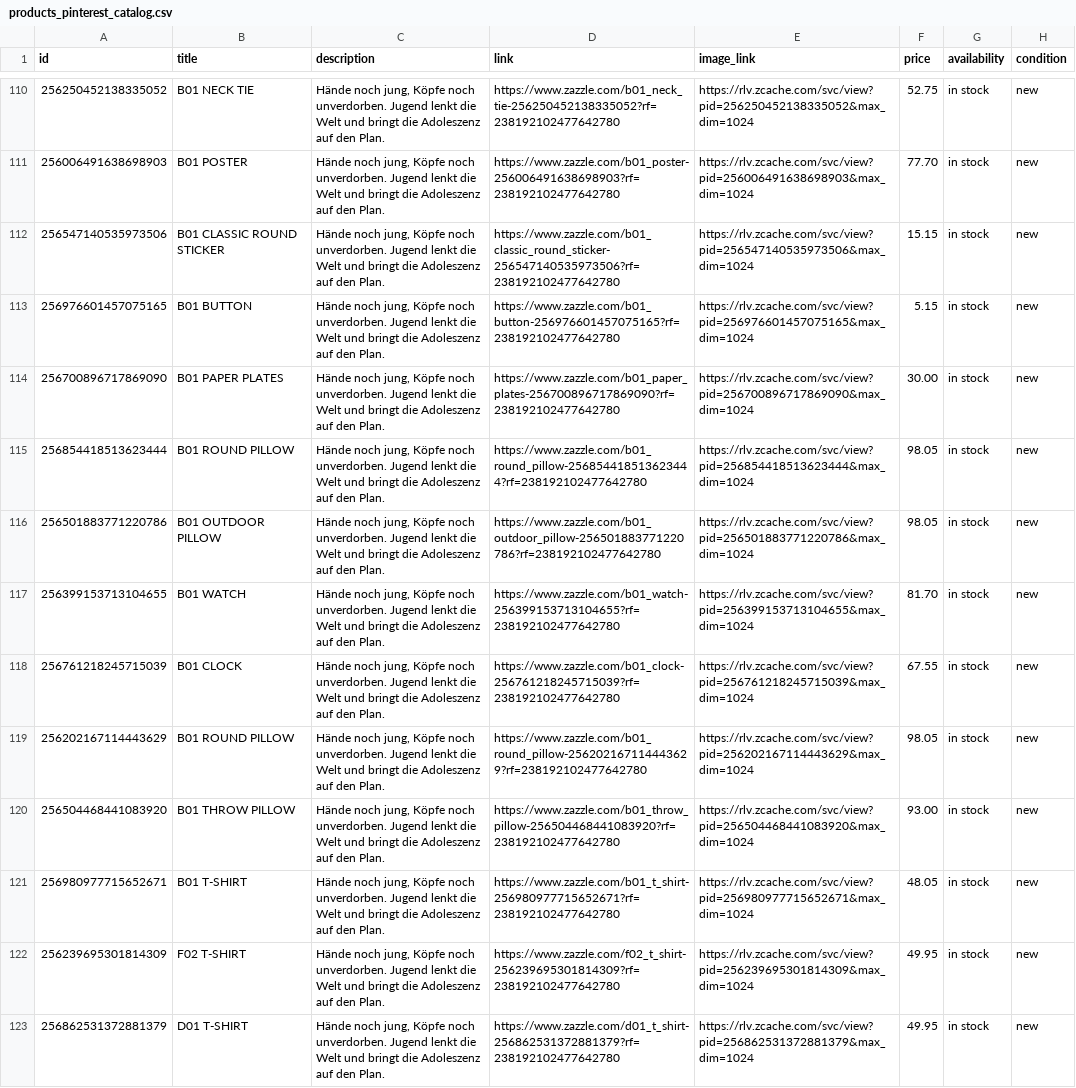
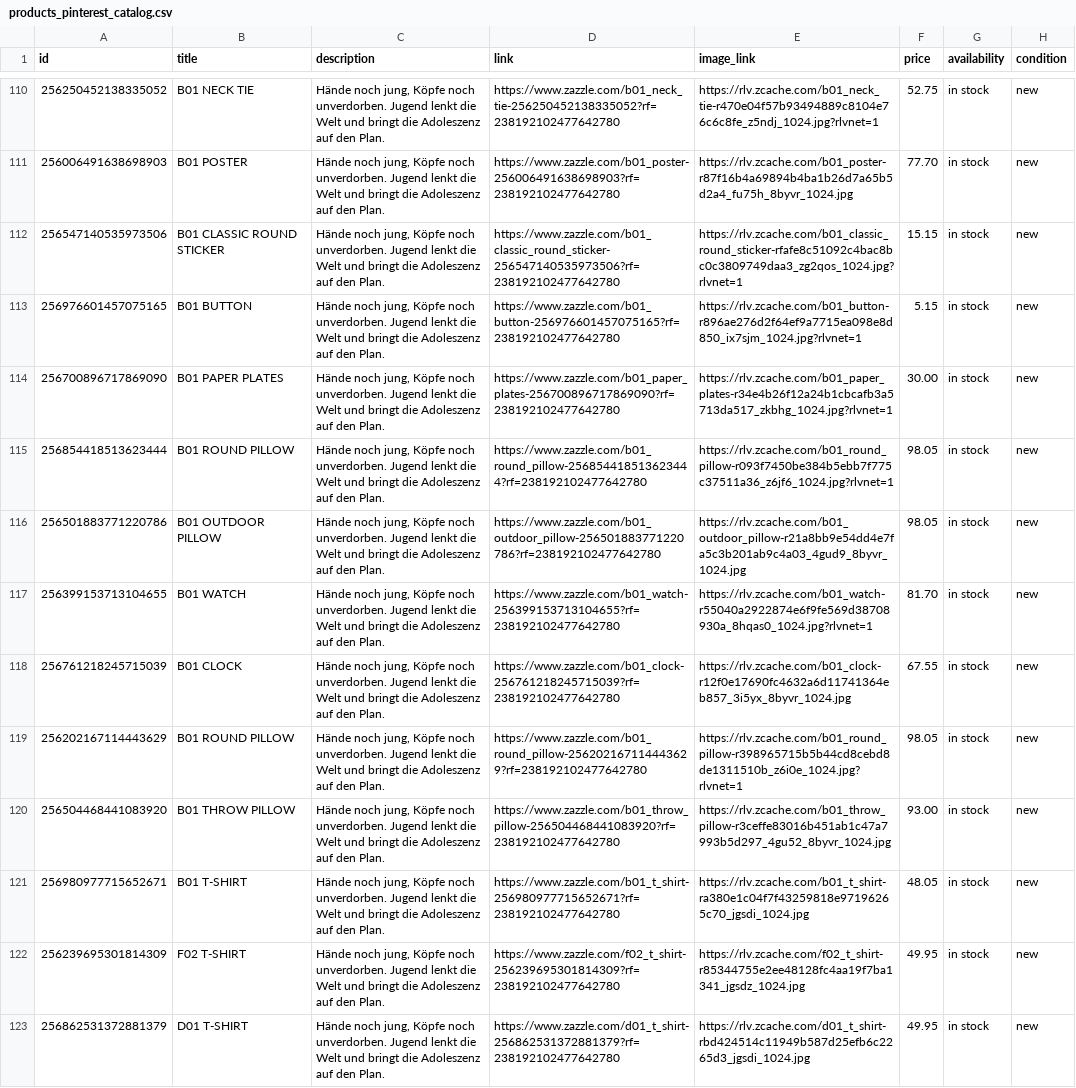
Before and after one commit to vadbusting/jugend-technokrat, a CSV file: products_pinterest_catalog.csv, drawn as a sheet; only a part is shown, gaps mark what is left out; the diff covers the shown part only; the diff names each change by its address in the sheet, - before the commit and + after, or states it on an @@ line.

```diff
--- a/products_pinterest_catalog.csv
+++ b/products_pinterest_catalog.csv
-E110 (image_link): https://rlv.zcache.com/svc/view?pid=256250452138335052&max_dim=1024
+E110 (image_link): https://rlv.zcache.com/b01_neck_tie-r470e04f57b93494889c8104e76c6c8fe_z5ndj_1024.jpg?rlvnet=1
-E111 (image_link): https://rlv.zcache.com/svc/view?pid=256006491638698903&max_dim=1024
+E111 (image_link): https://rlv.zcache.com/b01_poster-r87f16b4a69894b4ba1b26d7a65b5d2a4_fu75h_8byvr_1024.jpg
-E112 (image_link): https://rlv.zcache.com/svc/view?pid=256547140535973506&max_dim=1024
+E112 (image_link): https://rlv.zcache.com/b01_classic_round_sticker-rfafe8c51092c4bac8bc0c3809749daa3_zg2qos_1024.jpg?rlvnet=1
-E113 (image_link): https://rlv.zcache.com/svc/view?pid=256976601457075165&max_dim=1024
+E113 (image_link): https://rlv.zcache.com/b01_button-r896ae276d2f64ef9a7715ea098e8d850_ix7sjm_1024.jpg?rlvnet=1
-E114 (image_link): https://rlv.zcache.com/svc/view?pid=256700896717869090&max_dim=1024
+E114 (image_link): https://rlv.zcache.com/b01_paper_plates-r34e4b26f12a24b1cbcafb3a5713da517_zkbhg_1024.jpg?rlvnet=1
-E115 (image_link): https://rlv.zcache.com/svc/view?pid=256854418513623444&max_dim=1024
+E115 (image_link): https://rlv.zcache.com/b01_round_pillow-r093f7450be384b5ebb7f775c37511a36_z6jf6_1024.jpg?rlvnet=1
-E116 (image_link): https://rlv.zcache.com/svc/view?pid=256501883771220786&max_dim=1024
+E116 (image_link): https://rlv.zcache.com/b01_outdoor_pillow-r21a8bb9e54dd4e7fa5c3b201ab9c4a03_4gud9_8byvr_1024.jpg
-E117 (image_link): https://rlv.zcache.com/svc/view?pid=256399153713104655&max_dim=1024
+E117 (image_link): https://rlv.zcache.com/b01_watch-r55040a2922874e6f9fe569d38708930a_8hqas0_1024.jpg?rlvnet=1
-E118 (image_link): https://rlv.zcache.com/svc/view?pid=256761218245715039&max_dim=1024
+E118 (image_link): https://rlv.zcache.com/b01_clock-r12f0e17690fc4632a6d11741364eb857_3i5yx_8byvr_1024.jpg
-E119 (image_link): https://rlv.zcache.com/svc/view?pid=256202167114443629&max_dim=1024
+E119 (image_link): https://rlv.zcache.com/b01_round_pillow-r398965715b5b44cd8cebd8de1311510b_z6i0e_1024.jpg?rlvnet=1
-E120 (image_link): https://rlv.zcache.com/svc/view?pid=256504468441083920&max_dim=1024
+E120 (image_link): https://rlv.zcache.com/b01_throw_pillow-r3ceffe83016b451ab1c47a7993b5d297_4gu52_8byvr_1024.jpg
-E121 (image_link): https://rlv.zcache.com/svc/view?pid=256980977715652671&max_dim=1024
+E121 (image_link): https://rlv.zcache.com/b01_t_shirt-ra380e1c04f7f43259818e97196265c70_jgsdi_1024.jpg
-E122 (image_link): https://rlv.zcache.com/svc/view?pid=256239695301814309&max_dim=1024
+E122 (image_link): https://rlv.zcache.com/f02_t_shirt-r85344755e2ee48128fc4aa19f7ba1341_jgsdz_1024.jpg
-E123 (image_link): https://rlv.zcache.com/svc/view?pid=256862531372881379&max_dim=1024
+E123 (image_link): https://rlv.zcache.com/d01_t_shirt-rbd424514c11949b587d25efb6c2265d3_jgsdi_1024.jpg
```
Also changed, not shown: 124 edited cells elsewhere in this file, catalog.csv, 1 other file.
